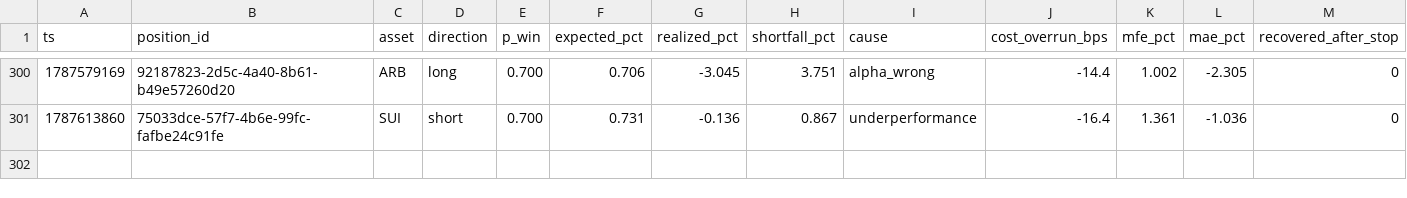
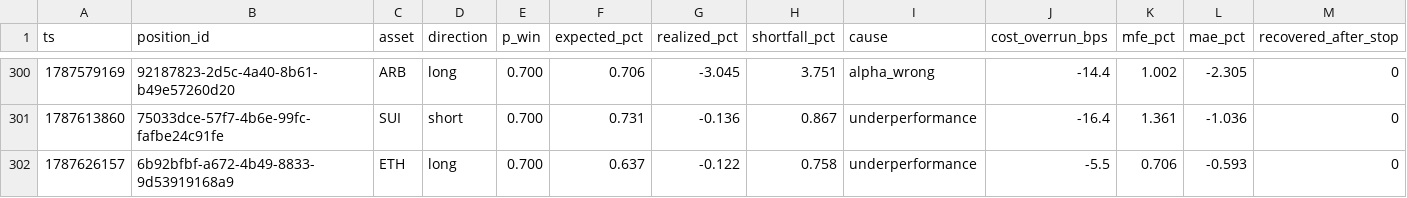
Before and after one commit to jrigoni35-gif/liquiditybot_ab, a CSV file: sessions/pc-live/postmortem_summary.csv, drawn as a sheet; only a part is shown, gaps mark what is left out; rows hold the shown columns only; the diff names each change by its address in the sheet, - before the commit and + after, or states it on an @@ line.

```diff
--- a/sessions/pc-live/postmortem_summary.csv
+++ b/sessions/pc-live/postmortem_summary.csv
+row 302: 1787626157 | 6b92bfbf-a672-4b49-8833-9d53919168a9 | ETH | long | 0.700 | 0.637 | -0.122 | 0.758 | underperformance | -5.5 | 0.706 | -0.593 | 0
```
Also changed, not shown: sessions/pc-live/fills.csv, 7 other files.
